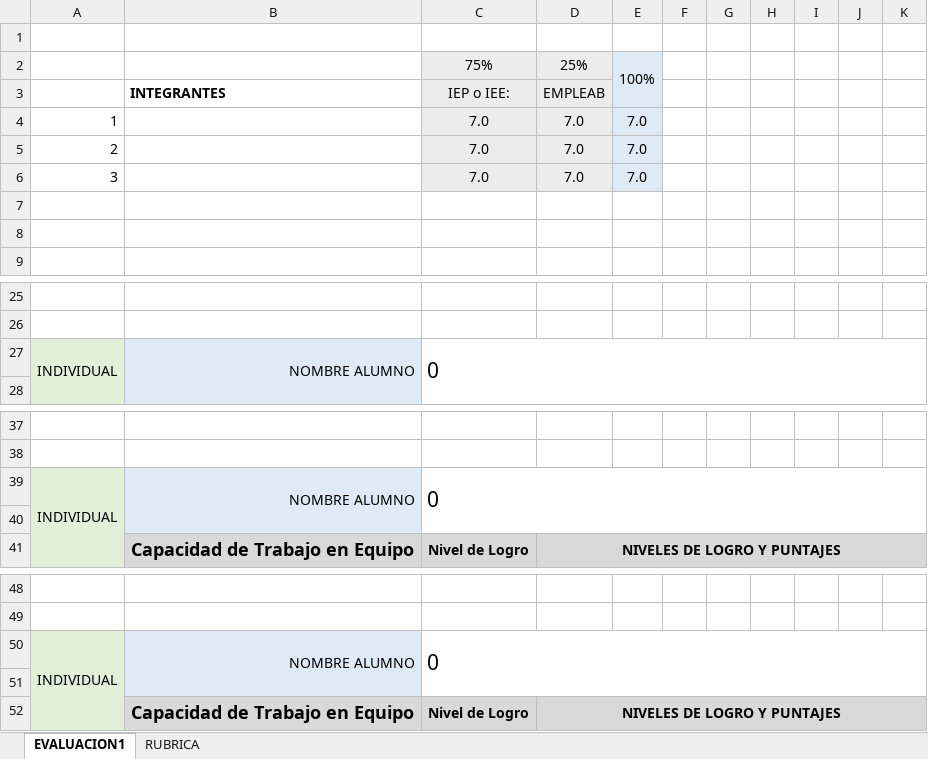
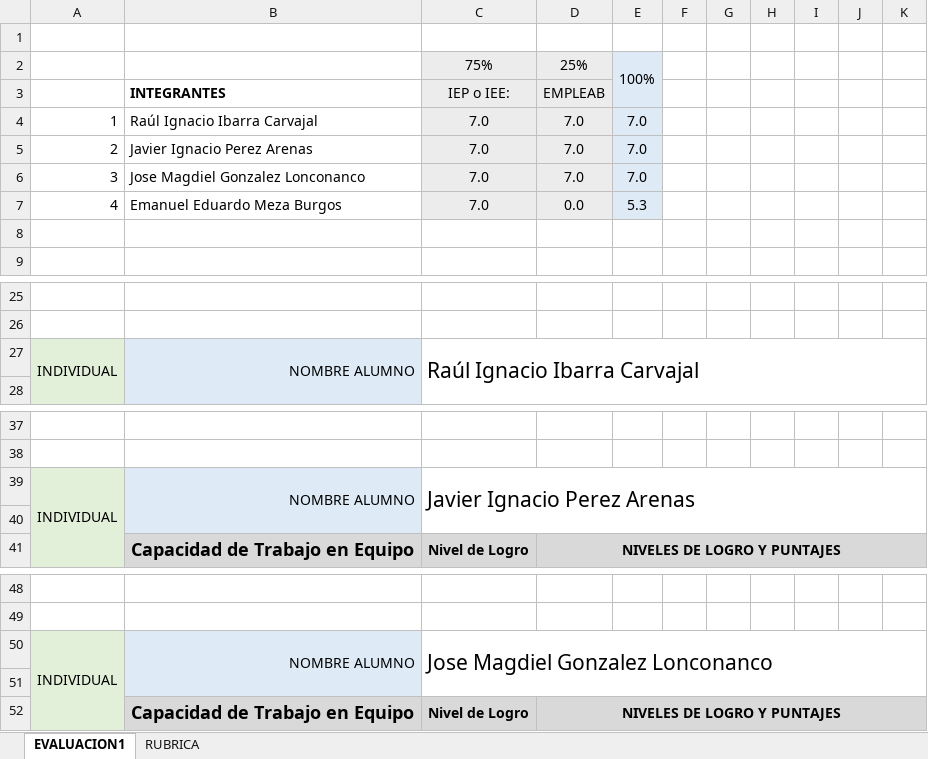
Before and after one commit to DotoIbarra/plataforma-gestion-transporte-flota, an Excel workbook: DOCUMENTOS FASE1/PLANILLA DE EVALUACIÓN FASE 1.xlsx, sheet EVALUACION1, drawn as a sheet; only a part is shown, gaps mark what is left out; values as stored, in another font and other column widths than the file's, no borders; conditional formats not drawn; the diff names each change by its address in the sheet, - before the commit and + after, or states it on an @@ line.

Commit message:
se añadieron los integrantes

```diff
--- a/DOCUMENTOS FASE1/PLANILLA DE EVALUACIÓN FASE 1.xlsx (sheet EVALUACION1)
+++ b/DOCUMENTOS FASE1/PLANILLA DE EVALUACIÓN FASE 1.xlsx (sheet EVALUACION1)
-B4: (empty)
+B4: Raúl Ignacio Ibarra Carvajal
-B5: (empty)
+B5: Javier Ignacio Perez Arenas
-B6: (empty)
+B6: Jose Magdiel Gonzalez Lonconanco
-row 7: (empty)
+row 7: 4 | Emanuel Eduardo Meza Burgos | 7.0 | 0.0 | 5.3
-C7:D7 fill: none
+C7:D7 fill: #ECECEC
-E7 fill: none
+E7 fill: #DEEAF6
-C27: 0
+C27: Raúl Ignacio Ibarra Carvajal
-C39: 0
+C39: Javier Ignacio Perez Arenas
-C50: 0
+C50: Jose Magdiel Gonzalez Lonconanco
```
